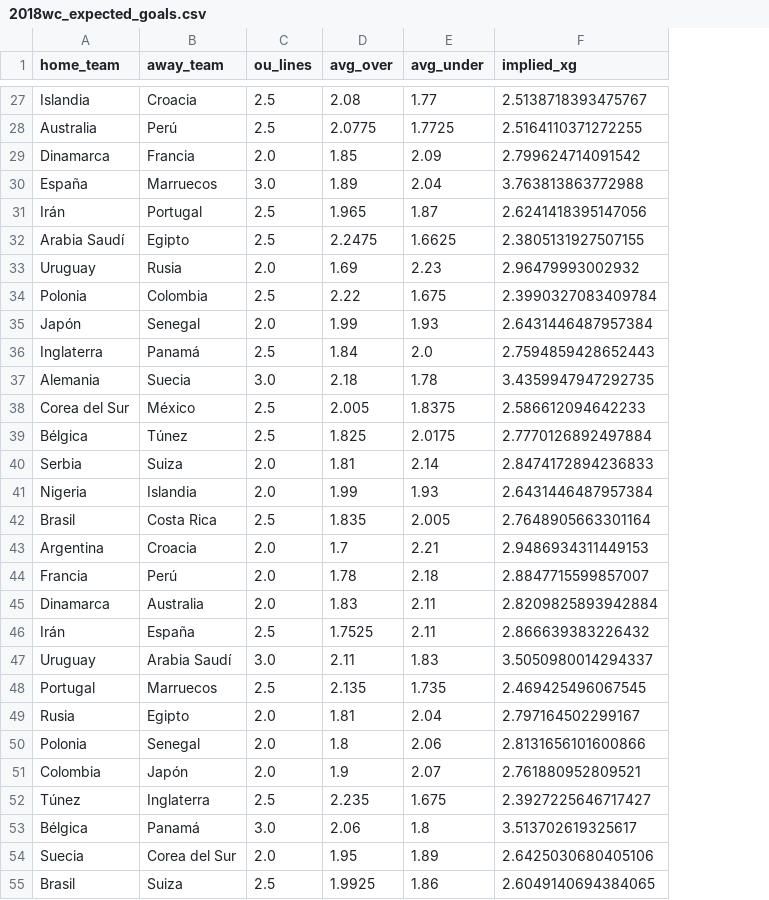
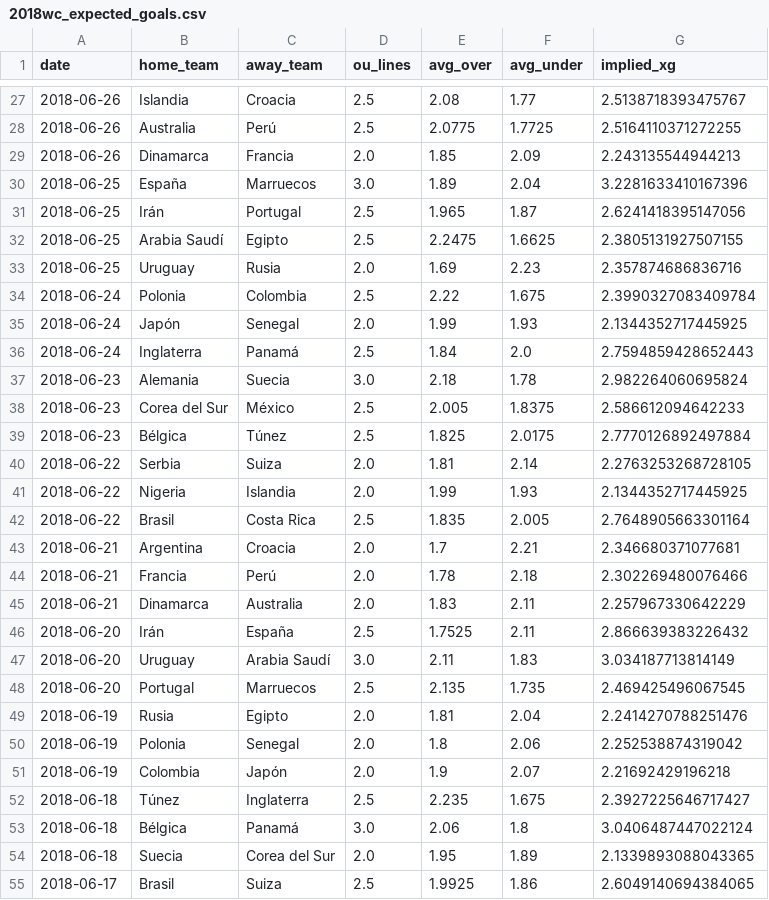
Before and after one commit to LuisPHernandez/wc_predictor, a CSV file: data/odds/2018wc_expected_goals.csv, drawn as a sheet; only a part is shown, gaps mark what is left out; addresses are those after the commit; the diff covers the shown part only; the diff names each change by its address in the sheet, - before the commit and + after, or states it on an @@ line.

```diff
--- a/data/odds/2018wc_expected_goals.csv
+++ b/data/odds/2018wc_expected_goals.csv
+column A (date), rows 27-55: 2018-06-26 | 2018-06-26 | 2018-06-26 | 2018-06-25 | 2018-06-25 | 2018-06-25 | 2018-06-25 | 2018-06-24 | 2018-06-24 | 2018-06-24 | 2018-06-23 | 2018-06-23 | 2018-06-23 | 2018-06-22 | 2018-06-22 | 2018-06-22 | 2018-06-21 | 2018-06-21 | 2018-06-21 | 2018-06-20 | 2018-06-20 | 2018-06-20 | 2018-06-19 | 2018-06-19 | 2018-06-19 | 2018-06-18 | 2018-06-18 | 2018-06-18 | 2018-06-17
-G29 (implied_xg): 2.799624714091542
+G29 (implied_xg): 2.243135544944213
-G30 (implied_xg): 3.763813863772988
+G30 (implied_xg): 3.2281633410167396
-G33 (implied_xg): 2.96479993002932
+G33 (implied_xg): 2.357874686836716
-G35 (implied_xg): 2.6431446487957384
+G35 (implied_xg): 2.1344352717445925
-G37 (implied_xg): 3.4359947947292735
+G37 (implied_xg): 2.982264060695824
-G40 (implied_xg): 2.8474172894236833
+G40 (implied_xg): 2.2763253268728105
-G41 (implied_xg): 2.6431446487957384
+G41 (implied_xg): 2.1344352717445925
-G43 (implied_xg): 2.9486934311449153
+G43 (implied_xg): 2.346680371077681
-G44 (implied_xg): 2.8847715599857007
+G44 (implied_xg): 2.302269480076466
-G45 (implied_xg): 2.8209825893942884
+G45 (implied_xg): 2.257967330642229
-G47 (implied_xg): 3.5050980014294337
+G47 (implied_xg): 3.034187713814149
-G49 (implied_xg): 2.797164502299167
+G49 (implied_xg): 2.2414270788251476
-G50 (implied_xg): 2.8131656101600866
+G50 (implied_xg): 2.252538874319042
-G51 (implied_xg): 2.761880952809521
+G51 (implied_xg): 2.21692429196218
-G53 (implied_xg): 3.513702619325617
+G53 (implied_xg): 3.0406487447022124
-G54 (implied_xg): 2.6425030680405106
+G54 (implied_xg): 2.1339893088043365
```
Also changed, not shown: 21 edited cells elsewhere in this file, data/odds/2014wc_expected_goals.csv, data/odds/2022wc_expected_goals.csv, 28 other files.
